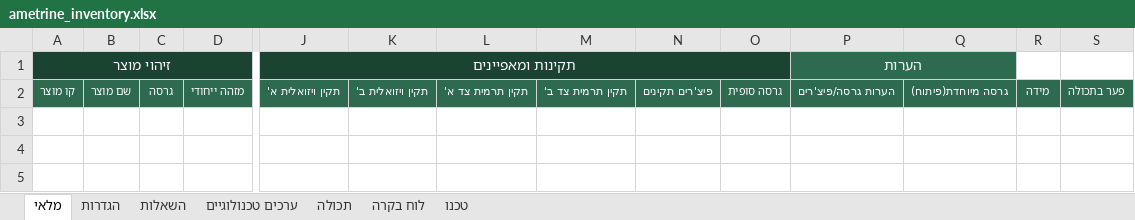
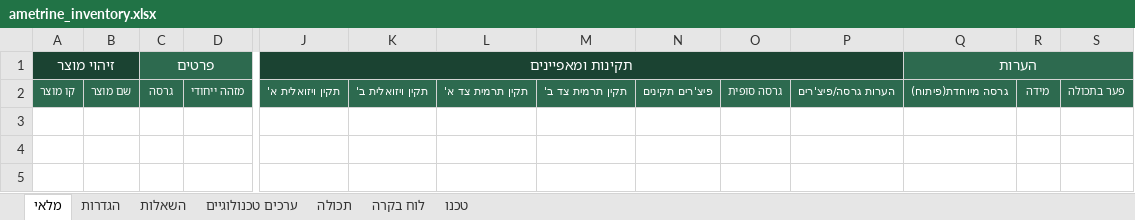
Before and after one commit to yotamefron/1234, an Excel workbook: ametrine_inventory.xlsx, sheet מלאי, drawn as a sheet; only a part is shown, gaps mark what is left out; values as stored, in another font and other column widths than the file's, no borders; the diff names each change by its address in the sheet, - before the commit and + after, or states it on an @@ line.

```diff
--- a/ametrine_inventory.xlsx (sheet מלאי)
+++ b/ametrine_inventory.xlsx (sheet מלאי)
-A1:D1 merged
+A1:B1 merged
-C1: (empty)
+C1: פרטים
-C1 fill: none
+C1 fill: #2D6A4F
+C1:D1 merged
-J1:O1 merged
+J1:P1 merged
-P1: הערות
+P1: (empty)
-P1 fill: #2D6A4F
+P1 fill: none
-P1:Q1 merged
-Q1: (empty)
+Q1: הערות
-Q1 fill: none
+Q1 fill: #2D6A4F
+Q1:S1 merged
```
Also changed, not shown: sheet לוח בקרה, sheet הגדרות, hidden cells, 1 other file.
